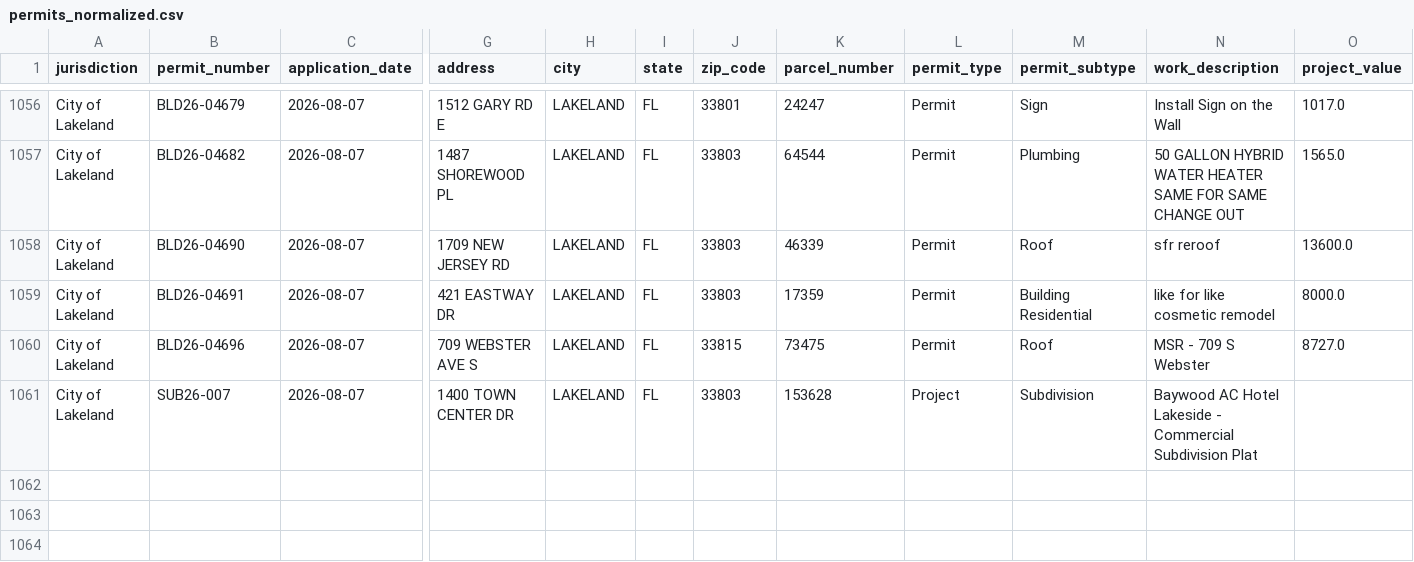
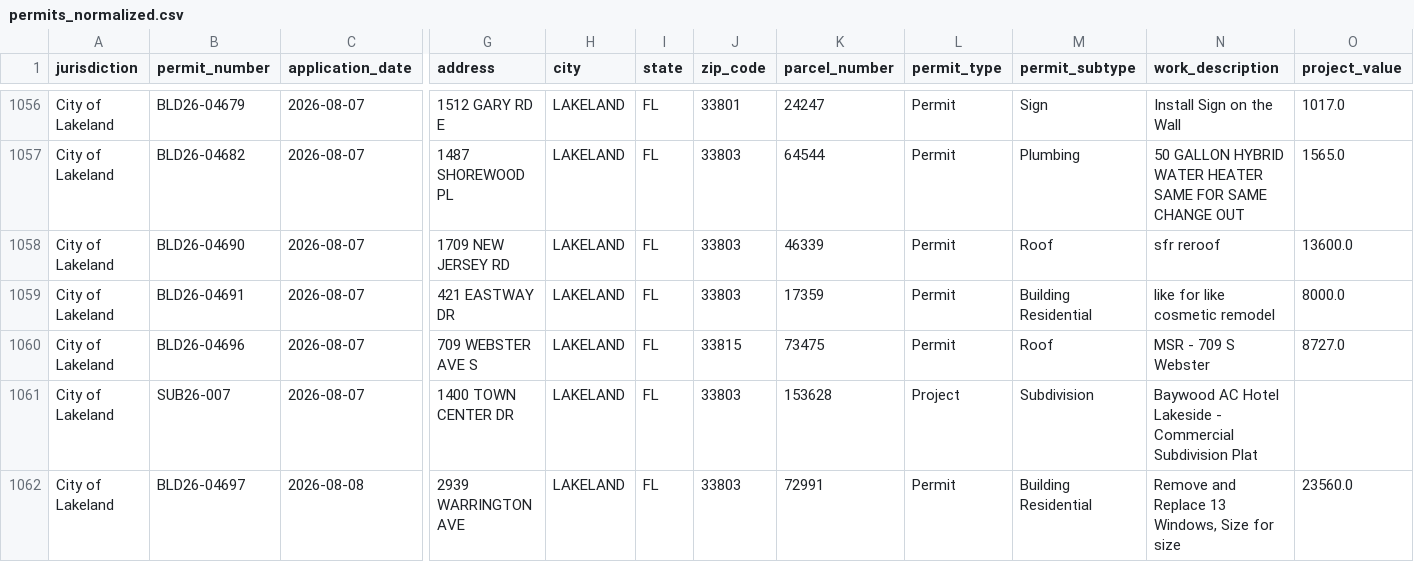
Before and after one commit to Solcatcher/Permit-Lead, a CSV file: data/normalized/permits_normalized.csv, drawn as a sheet; only a part is shown, gaps mark what is left out; rows hold the shown columns only; the diff names each change by its address in the sheet, - before the commit and + after, or states it on an @@ line.

```diff
--- a/data/normalized/permits_normalized.csv
+++ b/data/normalized/permits_normalized.csv
+row 1062: City of Lakeland | BLD26-04697 | 2026-08-08 | 2939 WARRINGTON AVE | LAKELAND | FL | 33803 | 72991 | Permit | Building Residential | Remove and Replace 13 Windows, Size for size | 23560.0
```
Also changed, not shown: data/dedup_index.csv, 2 other files.
